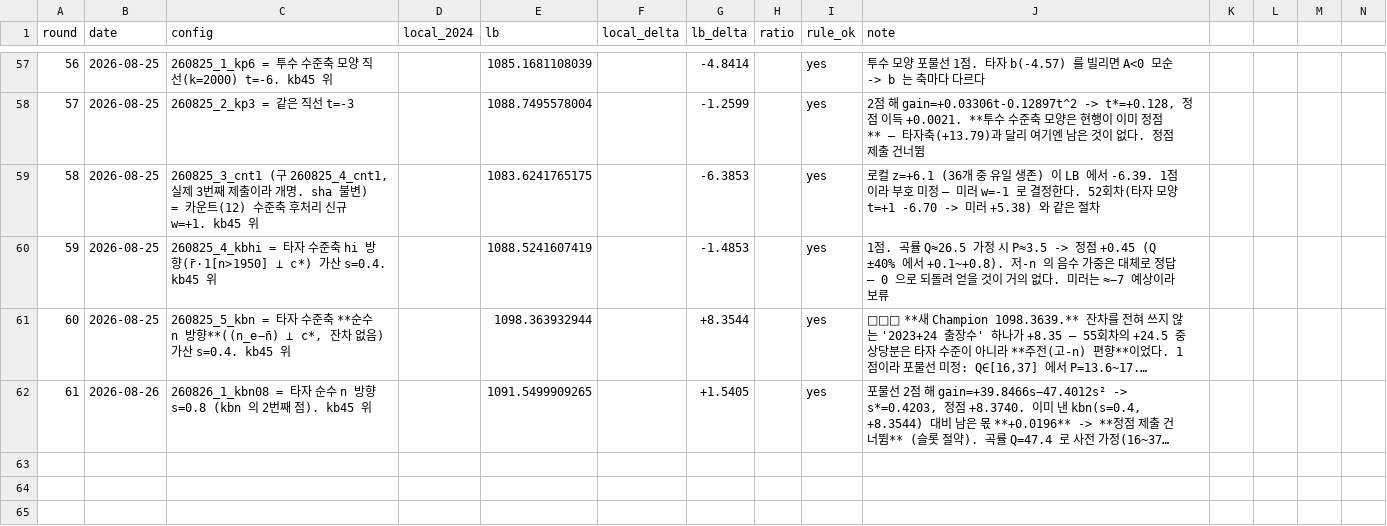
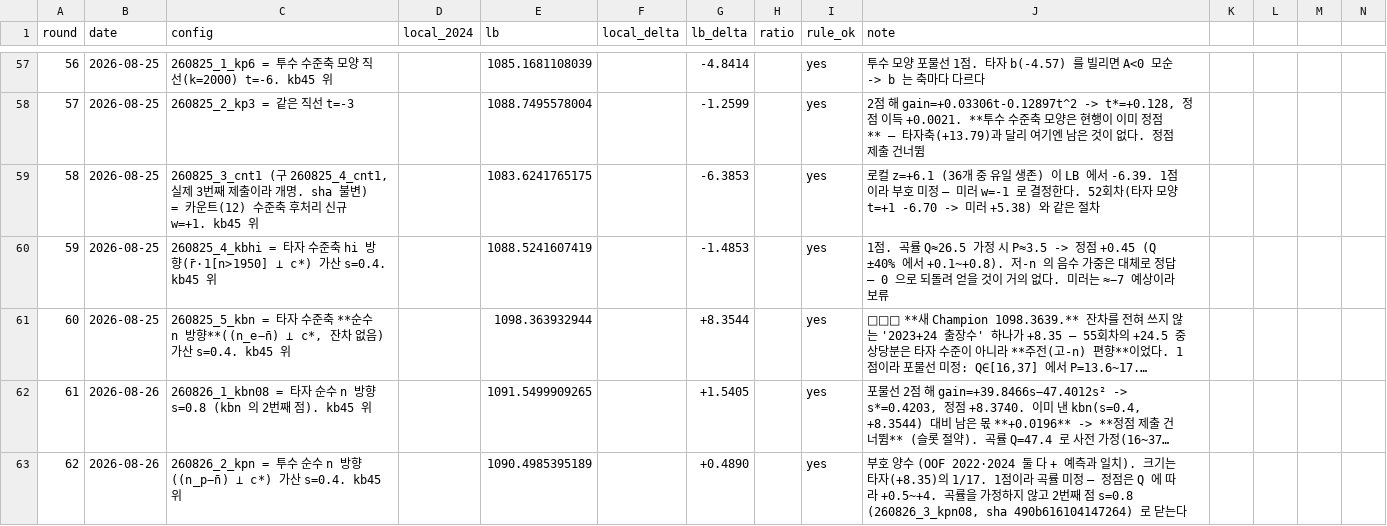
Before and after one commit to hoo743-ui/LG_Aimers09, a CSV file: LB_LEDGER.csv, drawn as a sheet; only a part is shown, gaps mark what is left out; long unchanged cells end in …; rows hold the shown columns only; the diff names each change by its address in the sheet, - before the commit and + after, or states it on an @@ line.

```diff
--- a/LB_LEDGER.csv
+++ b/LB_LEDGER.csv
+row 63: 62 | 2026-08-26 | 260826_2_kpn = 투수 순수 n 방향((n_p−n̄) ⊥ c*) 가산 s=0.4. kb45 위 |  | 1090.4985395189 |  | +0.4890 |  | yes | 부호 양수 (OOF 2022·2024 둘 다 + 예측과 일치). 크기는 타자(+8.35)의 1/17. 1점이라 곡률 미정 — 정점은 Q 에 따라 +0.5~+4. 곡률을 가정하지 않고 2번째 점 s=0.8 (260826_3_kpn08, sha 490b616104147264) 로 닫는다
```
Also changed, not shown: 5 other files.
